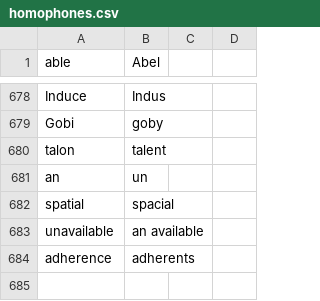
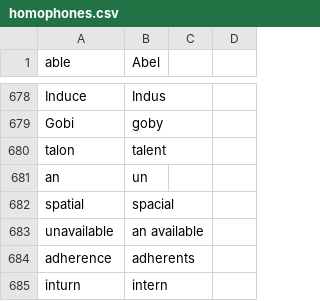
Before and after one commit to geobarry/talon-community, a CSV file: core/homophones/homophones.csv, drawn as a sheet; only a part is shown, gaps mark what is left out; the diff names each change by its address in the sheet, - before the commit and + after, or states it on an @@ line.

Commit message:
homophones and words to replace

```diff
--- a/core/homophones/homophones.csv
+++ b/core/homophones/homophones.csv
+row 685: inturn | intern
```
Also changed, not shown: settings/words_to_replace.csv.
